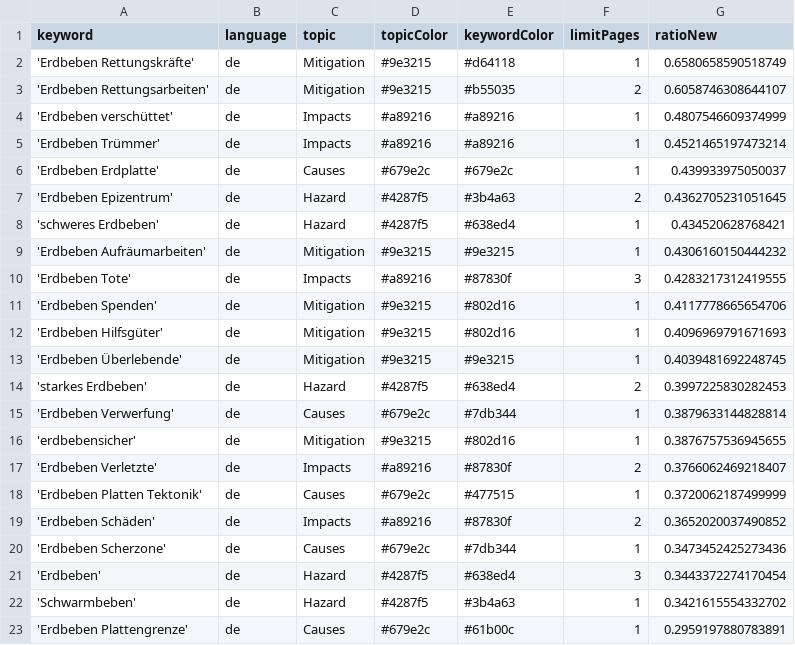
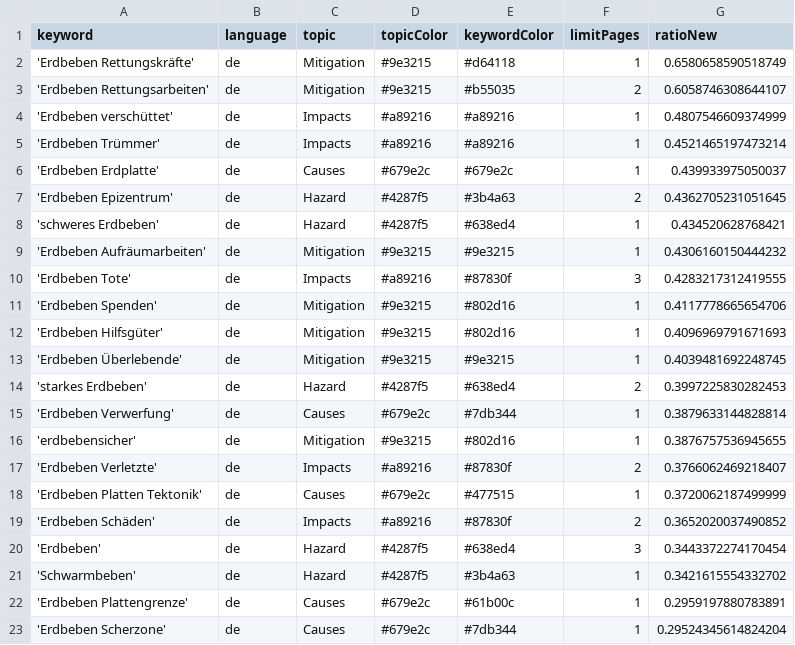
Before and after one commit to MarcoL95-news/winterIsComing, a CSV file: keywords.csv, drawn as a sheet; removed rows and columns are numbered as before the commit, all else as after; the diff names each change by its address in the sheet, - before the commit and + after, or states it on an @@ line.

Commit message:
Commit from GitHub Actions (harvest:0.0)

```diff
--- a/keywords.csv
+++ b/keywords.csv
-row 20: 'Erdbeben Scherzone' | de | Causes | #679e2c | #7db344 | 1 | 0.3473452425273436
+row 23: 'Erdbeben Scherzone' | de | Causes | #679e2c | #7db344 | 1 | 0.29524345614824204
```
